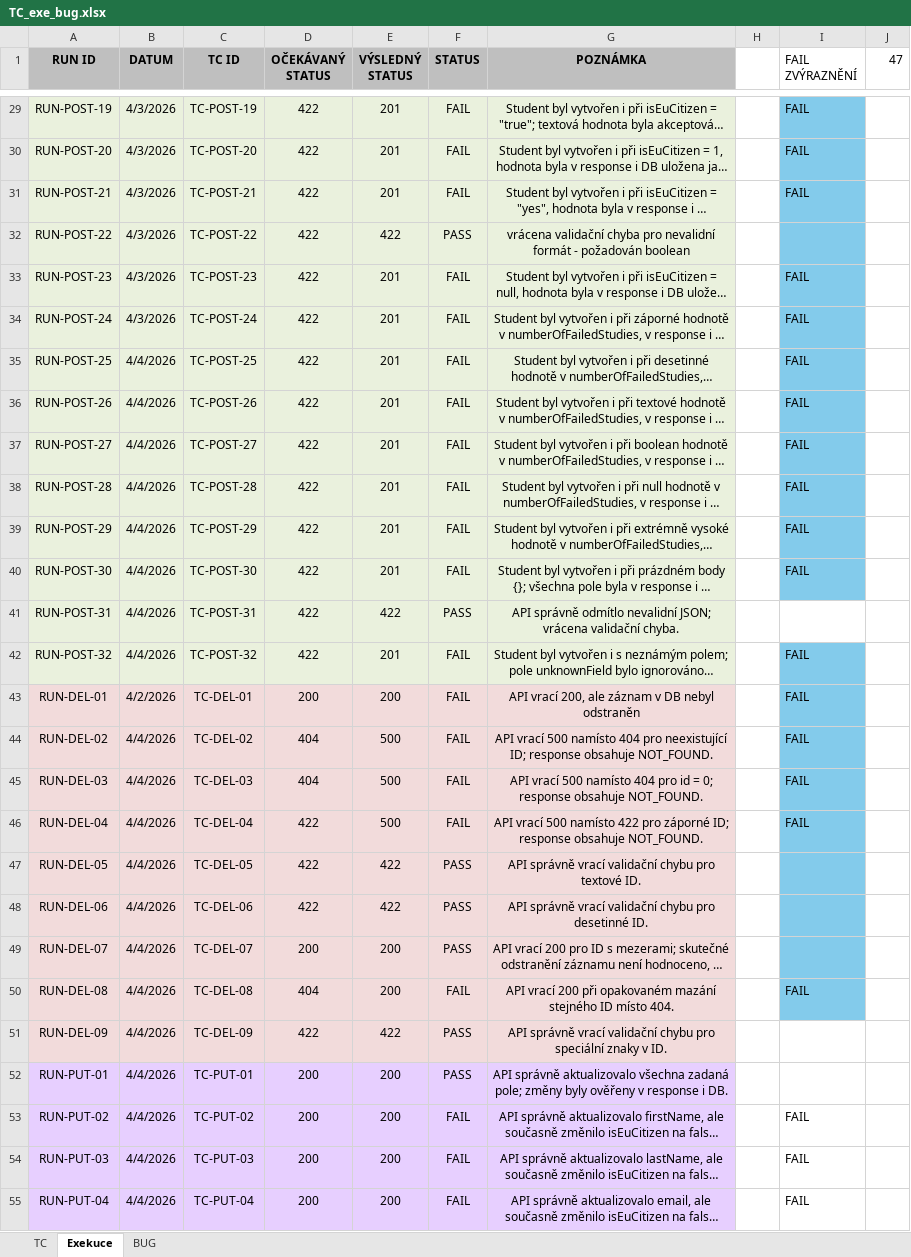
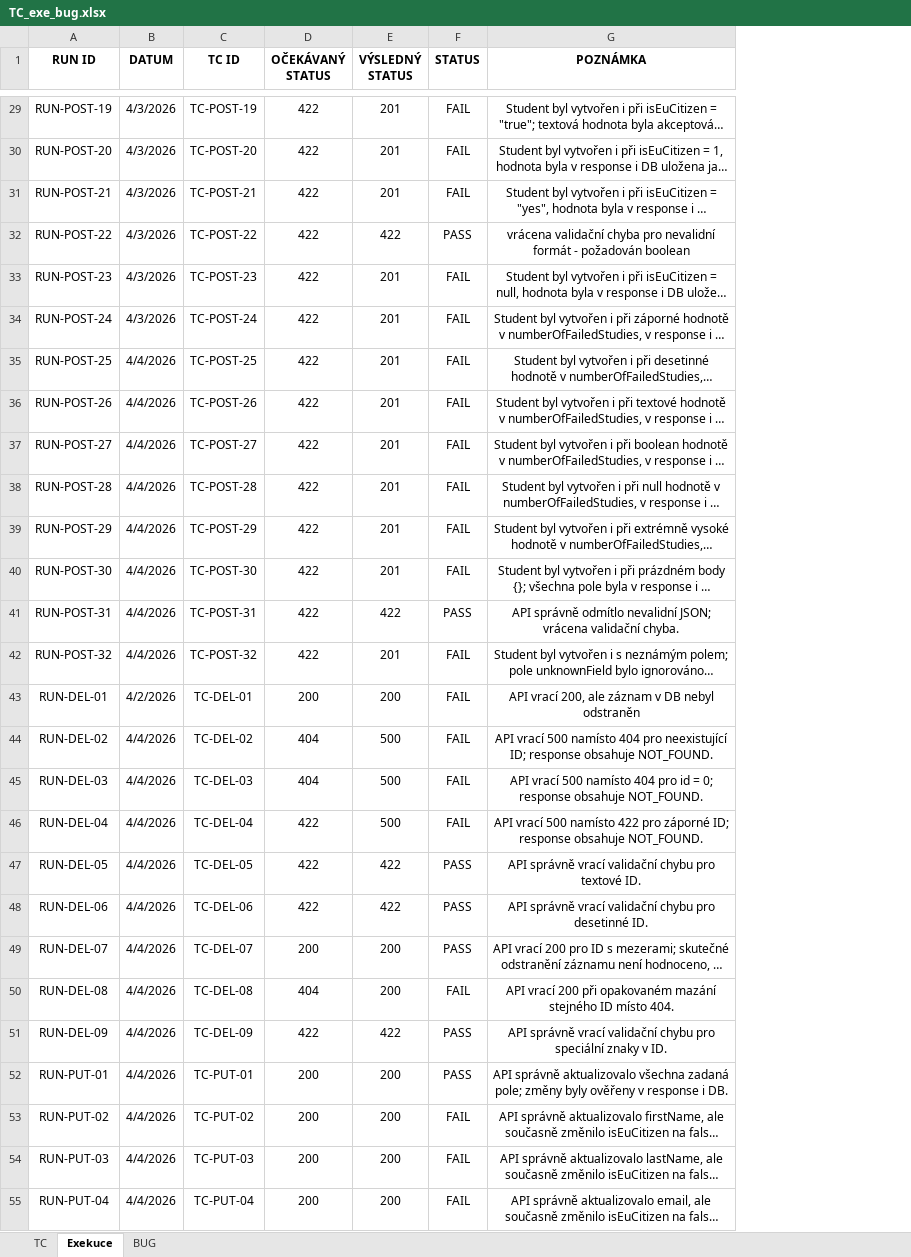
Before and after one commit to SilvieFranova/TE_project02_Testovani_REST_API, an Excel workbook: TC_exe_bug.xlsx, sheet Exekuce, drawn as a sheet; only a part is shown, gaps mark what is left out; long unchanged cells end in …; values as stored, in another font and other column widths than the file's, no borders; conditional formats not drawn; the diff covers the shown part only; the diff names each change by its address in the sheet, - before the commit and + after, or states it on an @@ line.

```diff
--- a/TC_exe_bug.xlsx (sheet Exekuce)
+++ b/TC_exe_bug.xlsx (sheet Exekuce)
-column H, empty
-column I (FAIL ZVÝRAZNĚNÍ), rows 29-55: FAIL | FAIL | FAIL |  | FAIL | FAIL | FAIL | FAIL | FAIL | FAIL | FAIL | FAIL |  | FAIL | FAIL | FAIL | FAIL | FAIL |  |  |  | FAIL |  |  | FAIL | FAIL | FAIL
-column J (47), empty
-A1:G1 fill: #BFBFBF
+A1:G1 fill: none
-A29:G42 fill: #EAF1DD
+A29:G42 fill: none
-A43:G51 fill: #F2DBDB
+A43:G51 fill: none
-A52:G55 fill: #E7CFFF
+A52:G55 fill: none
```
Also changed, not shown: cell formats elsewhere in this sheet, sheet TC, sheet BUG, 2 other files.
